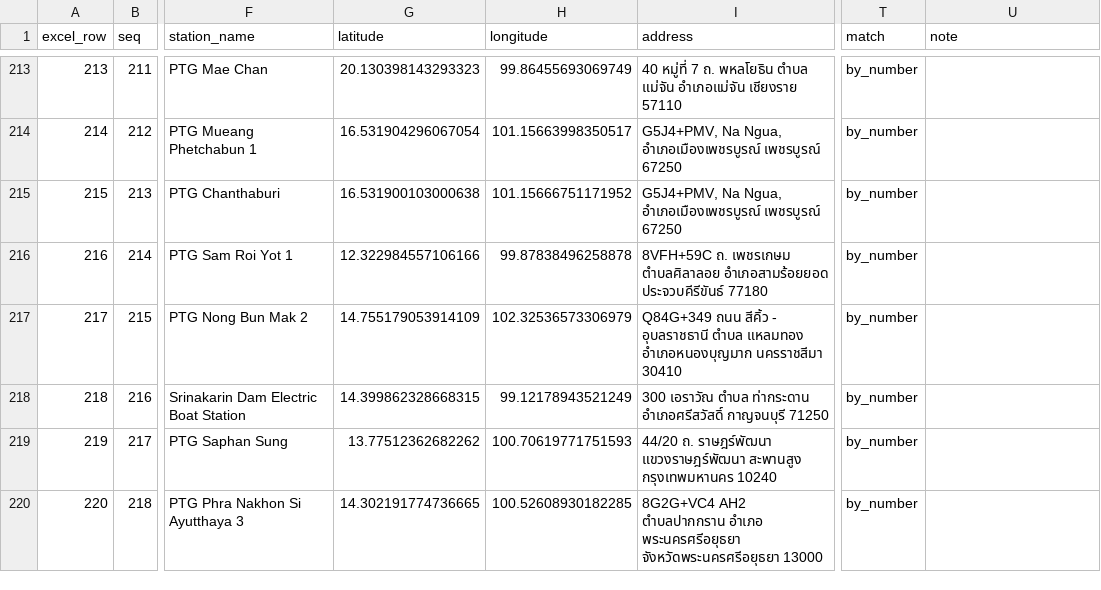
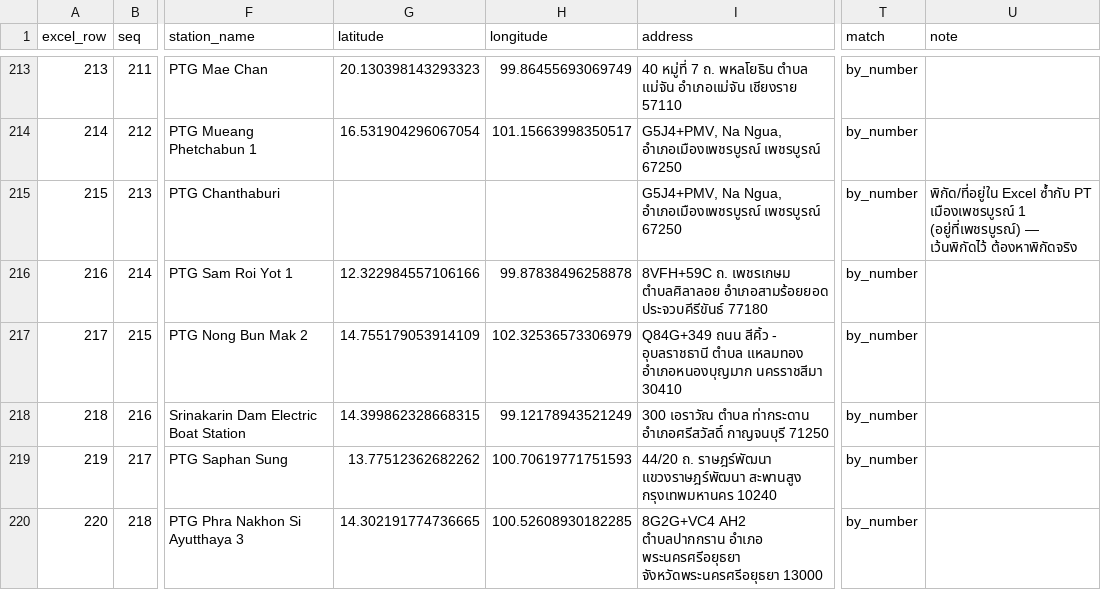
Before and after one commit to muffinyyss/IMPS-Project, a CSV file: iMPS_platform/backend/scripts/station_master.csv, drawn as a sheet; only a part is shown, gaps mark what is left out; the diff names each change by its address in the sheet, - before the commit and + after, or states it on an @@ line.

Commit message:
update

```diff
--- a/iMPS_platform/backend/scripts/station_master.csv
+++ b/iMPS_platform/backend/scripts/station_master.csv
-G215 (latitude): 16.531900103000638
+G215 (latitude): (empty)
-H215 (longitude): 101.15666751171952
+H215 (longitude): (empty)
-U215 (note): (empty)
+U215 (note): พิกัด/ที่อยู่ใน Excel ซ้ำกับ PT เมืองเพชรบูรณ์ 1 (อยู่ที่เพชรบูรณ์) — เว้นพิกัดไว้ ต้องหาพิกัดจริง
```
